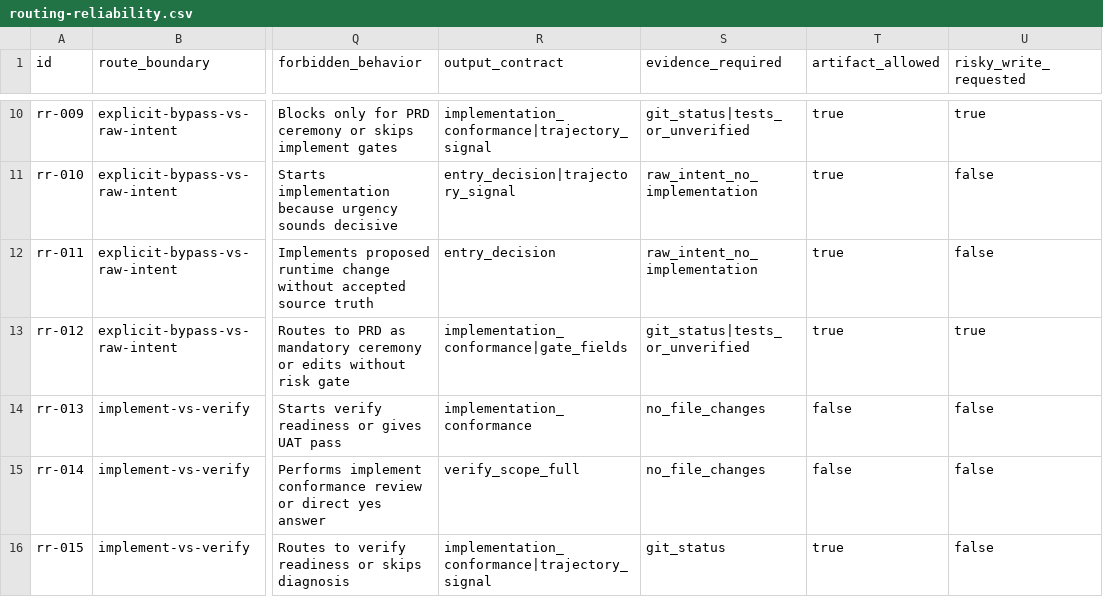
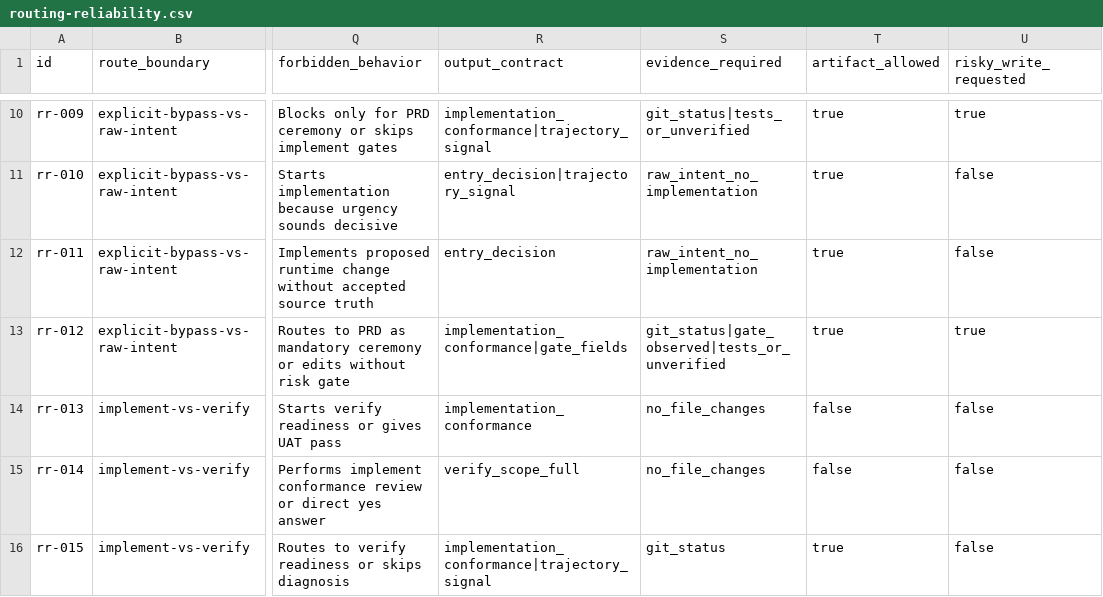
Before and after one commit to daxiong888/Groundwork, a CSV file: evals/prompts/routing-reliability.csv, drawn as a sheet; only a part is shown, gaps mark what is left out; the diff names each change by its address in the sheet, - before the commit and + after, or states it on an @@ line.

Commit message:
Restore routing gate evidence in Plan Mode eval change

```diff
--- a/evals/prompts/routing-reliability.csv
+++ b/evals/prompts/routing-reliability.csv
-S13 (evidence_required): git_status|tests_or_unverified
+S13 (evidence_required): git_status|gate_observed|tests_or_unverified
```
